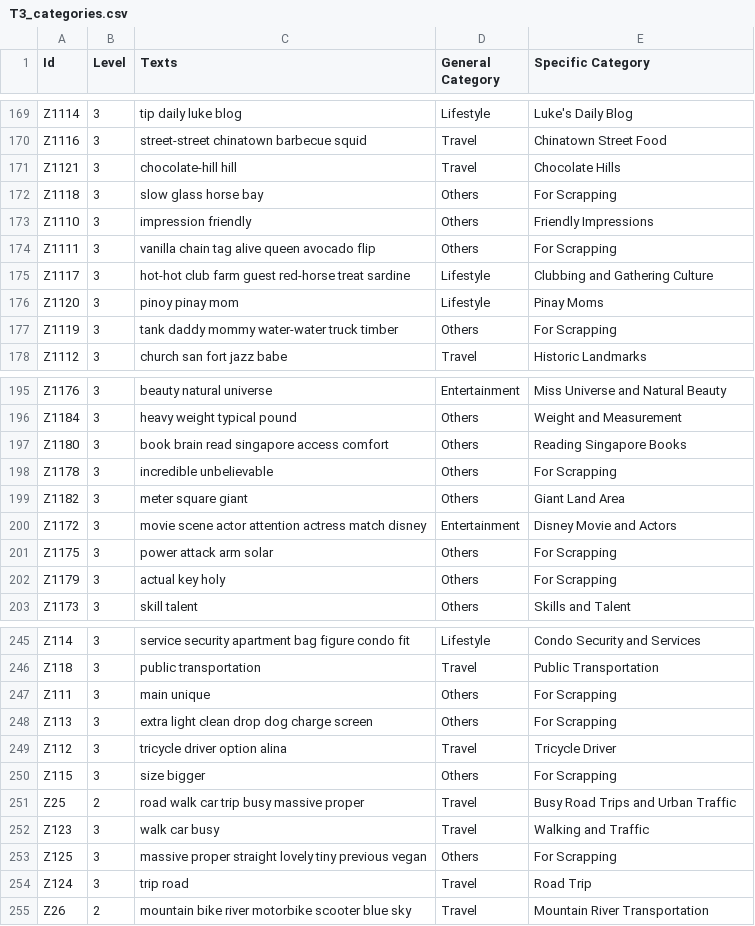
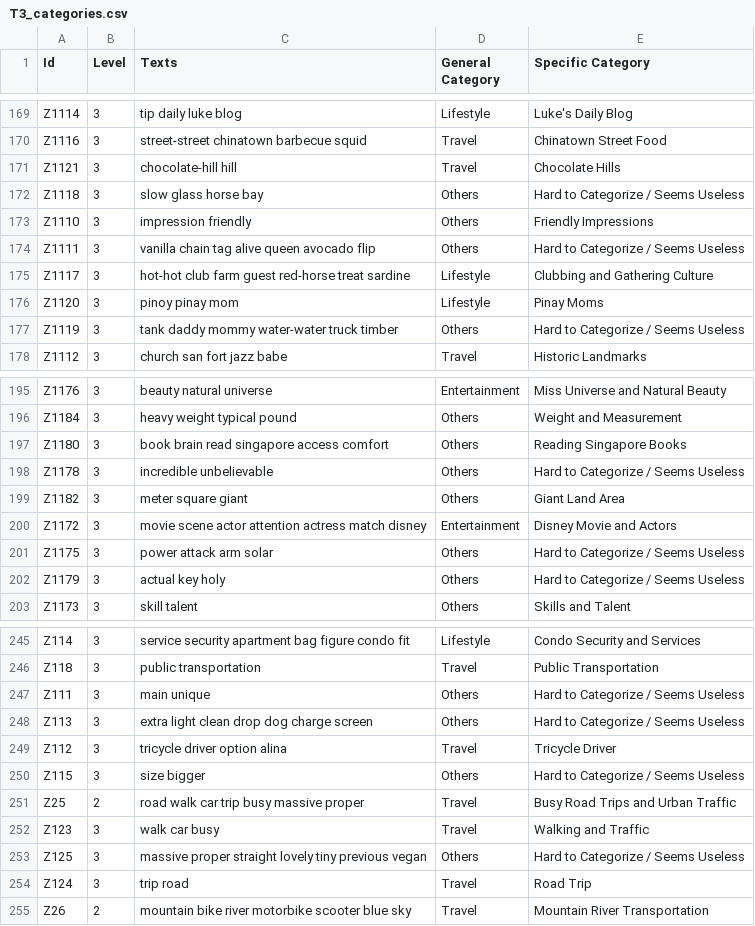
Before and after one commit to gzachr/Thesis-Topic-Modeling, a CSV file: HLTM/!POSTRUN/T3_categories.csv, drawn as a sheet; only a part is shown, gaps mark what is left out; the diff covers the shown part only.

```diff
--- a/HLTM/!POSTRUN/T3_categories.csv
+++ b/HLTM/!POSTRUN/T3_categories.csv
@@ -171,8 +171,8 @@ Z1116,3,street-street chinatown barbecue squid,Travel,Chinatown Street Food
 Z1121,3,chocolate-hill hill,Travel,Chocolate Hills
-Z1118,3,slow glass horse bay,Others,For Scrapping
+Z1118,3,slow glass horse bay,Others,Hard to Categorize / Seems Useless
 Z1110,3,impression friendly,Others,Friendly Impressions
-Z1111,3,vanilla chain tag alive queen avocado flip,Others,For Scrapping
+Z1111,3,vanilla chain tag alive queen avocado flip,Others,Hard to Categorize / Seems Useless
 Z1117,3,hot-hot club farm guest red-horse treat sardine,Lifestyle,Clubbing and Gathering Culture
 Z1120,3,pinoy pinay mom,Lifestyle,Pinay Moms
-Z1119,3,tank daddy mommy water-water truck timber,Others,For Scrapping
+Z1119,3,tank daddy mommy water-water truck timber,Others,Hard to Categorize / Seems Useless
 Z1112,3,church san fort jazz babe,Travel,Historic Landmarks
@@ -197,7 +197,7 @@ Z1184,3,heavy weight typical pound,Others,Weight and Measurement
 Z1180,3,book brain read singapore access comfort,Others,Reading Singapore Books
-Z1178,3,incredible unbelievable,Others,For Scrapping
+Z1178,3,incredible unbelievable,Others,Hard to Categorize / Seems Useless
 Z1182,3,meter square giant,Others,Giant Land Area
 Z1172,3,movie scene actor attention actress match disney,Entertainment,Disney Movie and Actors
-Z1175,3,power attack arm solar,Others,For Scrapping
-Z1179,3,actual key holy,Others,For Scrapping
+Z1175,3,power attack arm solar,Others,Hard to Categorize / Seems Useless
+Z1179,3,actual key holy,Others,Hard to Categorize / Seems Useless
 Z1173,3,skill talent,Others,Skills and Talent
@@ -246,9 +246,9 @@ Z114,3,service security apartment bag figure condo fit,Lifestyle,Condo Security
 Z118,3,public transportation,Travel,Public Transportation
-Z111,3,main unique,Others,For Scrapping
-Z113,3,extra light clean drop dog charge screen,Others,For Scrapping
+Z111,3,main unique,Others,Hard to Categorize / Seems Useless
+Z113,3,extra light clean drop dog charge screen,Others,Hard to Categorize / Seems Useless
 Z112,3,tricycle driver option alina,Travel,Tricycle Driver
-Z115,3,size bigger,Others,For Scrapping
+Z115,3,size bigger,Others,Hard to Categorize / Seems Useless
 Z25,2,road walk car trip busy massive proper,Travel,Busy Road Trips and Urban Traffic
 Z123,3,walk car busy,Travel,Walking and Traffic
-Z125,3,massive proper straight lovely tiny previous vegan,Others,For Scrapping
+Z125,3,massive proper straight lovely tiny previous vegan,Others,Hard to Categorize / Seems Useless
 Z124,3,trip road,Travel,Road Trip
```
Also changed, not shown: 11 edited cells elsewhere in this file, 1 other file.
